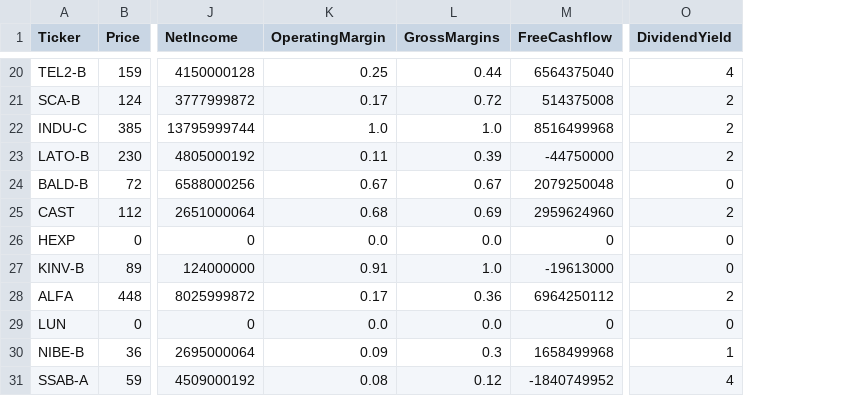
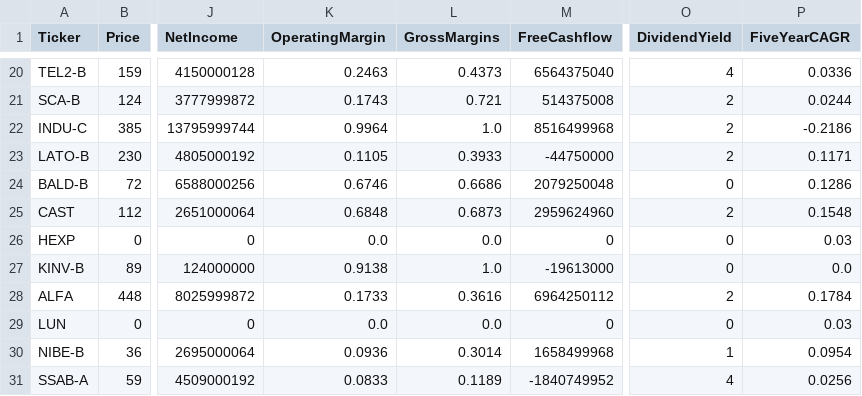
Before and after one commit to cb2cb/cb-machinelearning, a CSV file: fundamental_data.csv, drawn as a sheet; only a part is shown, gaps mark what is left out; the diff covers the shown part only; the diff names each change by its address in the sheet, - before the commit and + after, or states it on an @@ line.

Commit message:
Add FiveYearCAGR column to fundamental data
Added 'FiveYearCAGR' column with historical growth rates.

```diff
--- a/fundamental_data.csv
+++ b/fundamental_data.csv
+column P (FiveYearCAGR), rows 20-31: 0.0336 | 0.0244 | -0.2186 | 0.1171 | 0.1286 | 0.1548 | 0.03 | 0.0 | 0.1784 | 0.03 | 0.0954 | 0.0256
-K20 (OperatingMargin): 0.25
+K20 (OperatingMargin): 0.2463
-L20 (GrossMargins): 0.44
+L20 (GrossMargins): 0.4373
-K21 (OperatingMargin): 0.17
+K21 (OperatingMargin): 0.1743
-L21 (GrossMargins): 0.72
+L21 (GrossMargins): 0.721
-K22 (OperatingMargin): 1.0
+K22 (OperatingMargin): 0.9964
-K23 (OperatingMargin): 0.11
+K23 (OperatingMargin): 0.1105
-L23 (GrossMargins): 0.39
+L23 (GrossMargins): 0.3933
-K24 (OperatingMargin): 0.67
+K24 (OperatingMargin): 0.6746
-L24 (GrossMargins): 0.67
+L24 (GrossMargins): 0.6686
-K25 (OperatingMargin): 0.68
+K25 (OperatingMargin): 0.6848
-L25 (GrossMargins): 0.69
+L25 (GrossMargins): 0.6873
-K27 (OperatingMargin): 0.91
+K27 (OperatingMargin): 0.9138
-K28 (OperatingMargin): 0.17
+K28 (OperatingMargin): 0.1733
-L28 (GrossMargins): 0.36
+L28 (GrossMargins): 0.3616
-K30 (OperatingMargin): 0.09
+K30 (OperatingMargin): 0.0936
-L30 (GrossMargins): 0.3
+L30 (GrossMargins): 0.3014
-K31 (OperatingMargin): 0.08
+K31 (OperatingMargin): 0.0833
-L31 (GrossMargins): 0.12
+L31 (GrossMargins): 0.1189
```
Also changed, not shown: 30 edited cells elsewhere in this file.
